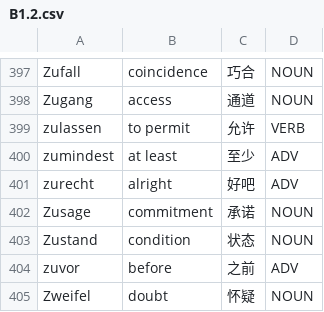
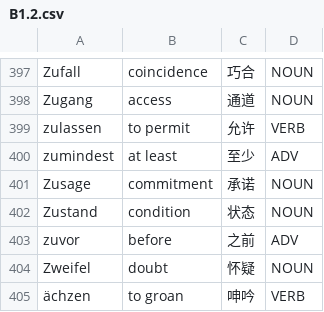
Before and after one commit to Jonathangadeaharder/VocabLevels, a CSV file: german/B1.2.csv, drawn as a sheet; only a part is shown, gaps mark what is left out; the shorter side is filled out with more unchanged rows; the diff names each change by its address in the sheet, - before the commit and + after, or states it on an @@ line.

Commit message:
fix(data): remediate german semantic audit findings (#90) (#98)
Applies the definite-error fix table and the lean=error suspicious rows
from the semantic audit (issue #88). Rows fixed / rows deleted per file:

- A1.csv: 1 / 0  (silber -> silbern)
- A2.csv: 0 / 0  (no findings, untouched)
- B1.1.csv: 1 / 0  (ausleihen gloss -> to lend)
- B1.2.csv: 0 / 1  (zurecht prefix fragment deleted)
- B2.1.csv: 1 / 0  (besonders -> especially, ADV)
- B2.2.csv: 0 / 0  (no findings, untouched)
- B2.3.csv: 1 / 0  (Skulptur gloss -> sculpture)
- B2.4.csv: 2 / 0  (versehen gloss; Elfer -> penalty kick)
- Advanced.csv: 14 / 8

Totals: 20 rows fixed, 9 rows deleted, 1 skipped (link: verified as a
valid German adjective via DWDS, audit finding not applied).

Biggest corruption class removed: non-word lemma fragments and
inflected forms posing as lemmas (bester, infrage, lieblings-,
Laufende, Guck, Zugehörige, zurecht, kühler) plus one wrong-language
entry (French bonjour).

Co-authored-by: Jonathan Gadea Harder <jonathan.harder@tngtech.com>

```diff
--- a/german/B1.2.csv
+++ b/german/B1.2.csv
-row 401: zurecht | alright | 好吧 | ADV
```
Also changed, not shown: german/Advanced.csv, german/B1.1.csv, 4 other files.
